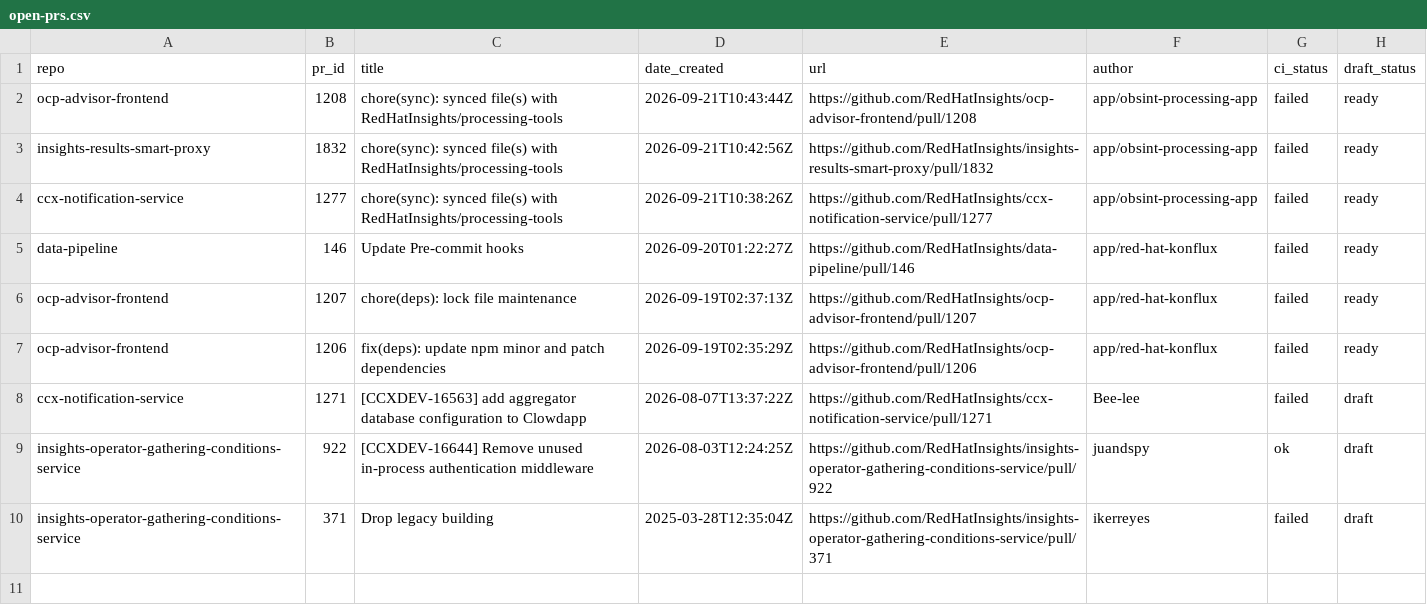
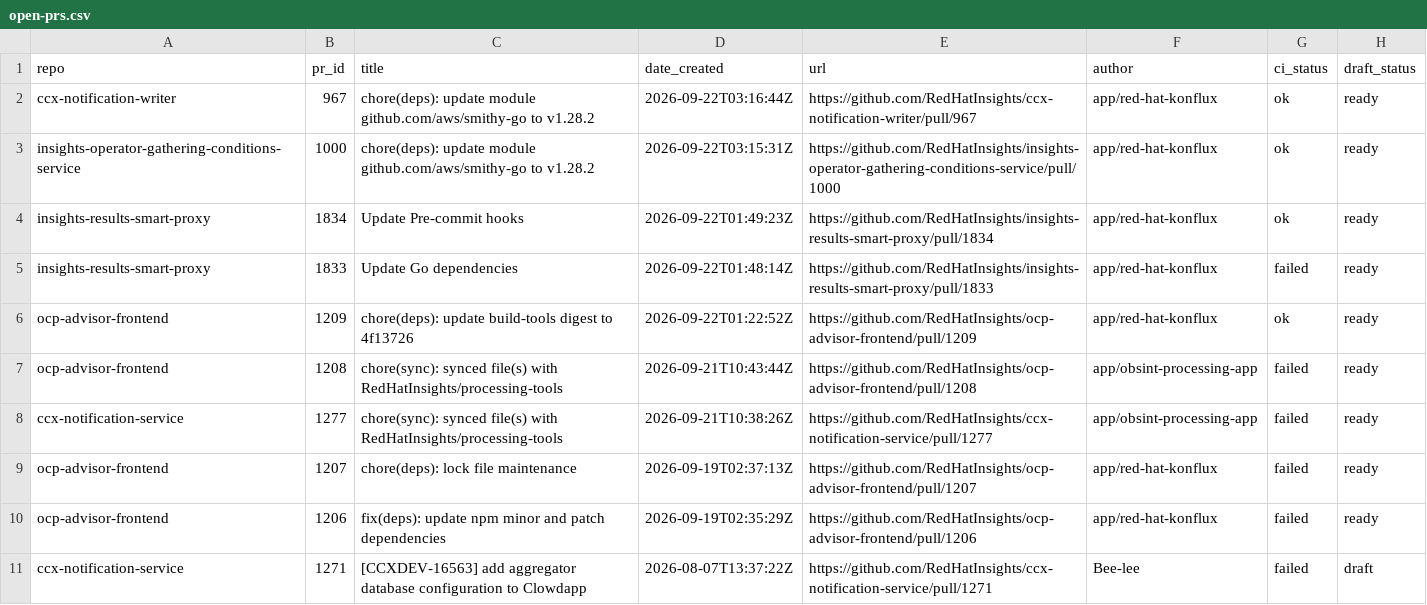
Before and after one commit to RedHatInsights/processing-tools, a CSV file: open_mr_pr/github/open-prs.csv, drawn as a sheet; only a part is shown; the shorter side is filled out with more unchanged rows.

```diff
--- a/open_mr_pr/github/open-prs.csv
+++ b/open_mr_pr/github/open-prs.csv
@@ -1,6 +1,9 @@
 repo,pr_id,title,date_created,url,author,ci_status,draft_status
+ccx-notification-writer,967,chore(deps): update module github.com/aws/smithy-go to v1.28.2,2026-09-22T03:16:44Z,https://github.com/RedHatInsights/ccx-notification-writer/pull/967,app/red-hat-konflux,ok,ready
+insights-operator-gathering-conditions-service,1000,chore(deps): update module github.com/aws/smithy-go to v1.28.2,2026-09-22T03:15:31Z,https://github.com/RedHatInsights/insights-operator-gathering-conditions-service/pull/1000,app/red-hat-konflux,ok,ready
+insights-results-smart-proxy,1834,Update Pre-commit hooks,2026-09-22T01:49:23Z,https://github.com/RedHatInsights/insights-results-smart-proxy/pull/1834,app/red-hat-konflux,ok,ready
+insights-results-smart-proxy,1833,Update Go dependencies,2026-09-22T01:48:14Z,https://github.com/RedHatInsights/insights-results-smart-proxy/pull/1833,app/red-hat-konflux,failed,ready
+ocp-advisor-frontend,1209,chore(deps): update build-tools digest to 4f13726,2026-09-22T01:22:52Z,https://github.com/RedHatInsights/ocp-advisor-frontend/pull/1209,app/red-hat-konflux,ok,ready
 ocp-advisor-frontend,1208,chore(sync): synced file(s) with RedHatInsights/processing-tools,2026-09-21T10:43:44Z,https://github.com/RedHatInsights/ocp-advisor-frontend/pull/1208,app/obsint-processing-app,failed,ready
-insights-results-smart-proxy,1832,chore(sync): synced file(s) with RedHatInsights/processing-tools,2026-09-21T10:42:56Z,https://github.com/RedHatInsights/insights-results-smart-proxy/pull/1832,app/obsint-processing-app,failed,ready
 ccx-notification-service,1277,chore(sync): synced file(s) with RedHatInsights/processing-tools,2026-09-21T10:38:26Z,https://github.com/RedHatInsights/ccx-notification-service/pull/1277,app/obsint-processing-app,failed,ready
-data-pipeline,146,Update Pre-commit hooks,2026-09-20T01:22:27Z,https://github.com/RedHatInsights/data-pipeline/pull/146,app/red-hat-konflux,failed,ready
 ocp-advisor-frontend,1207,chore(deps): lock file maintenance,2026-09-19T02:37:13Z,https://github.com/RedHatInsights/ocp-advisor-frontend/pull/1207,app/red-hat-konflux,failed,ready
```
Also changed, not shown: 3 other files.
